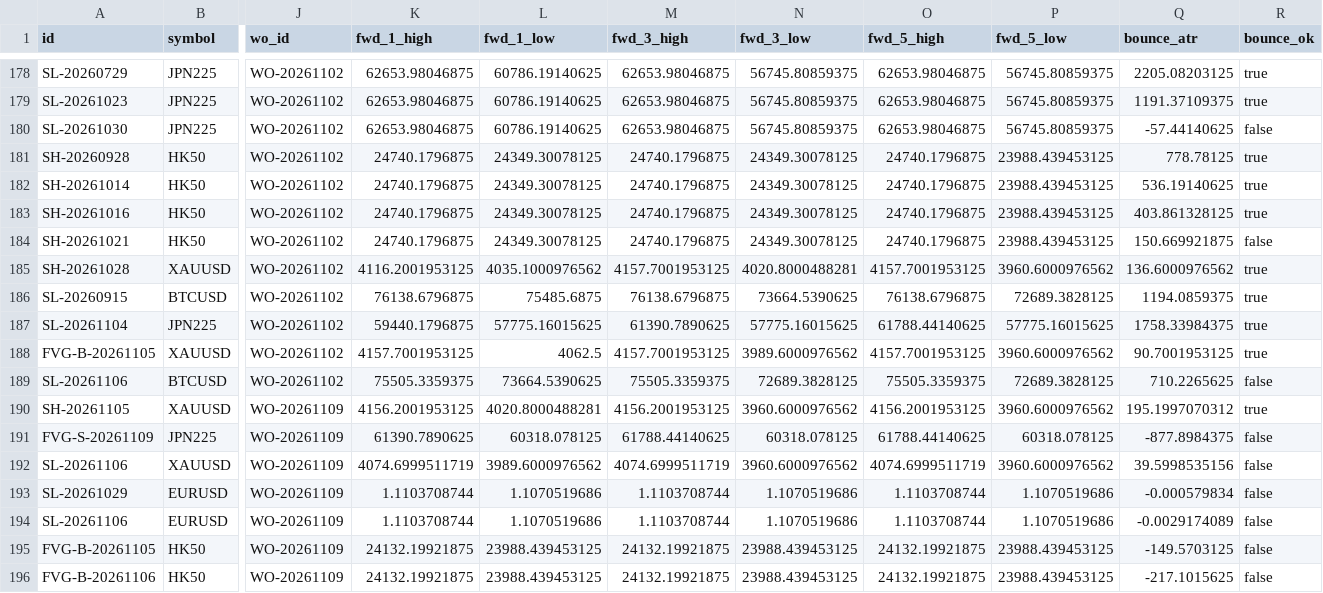
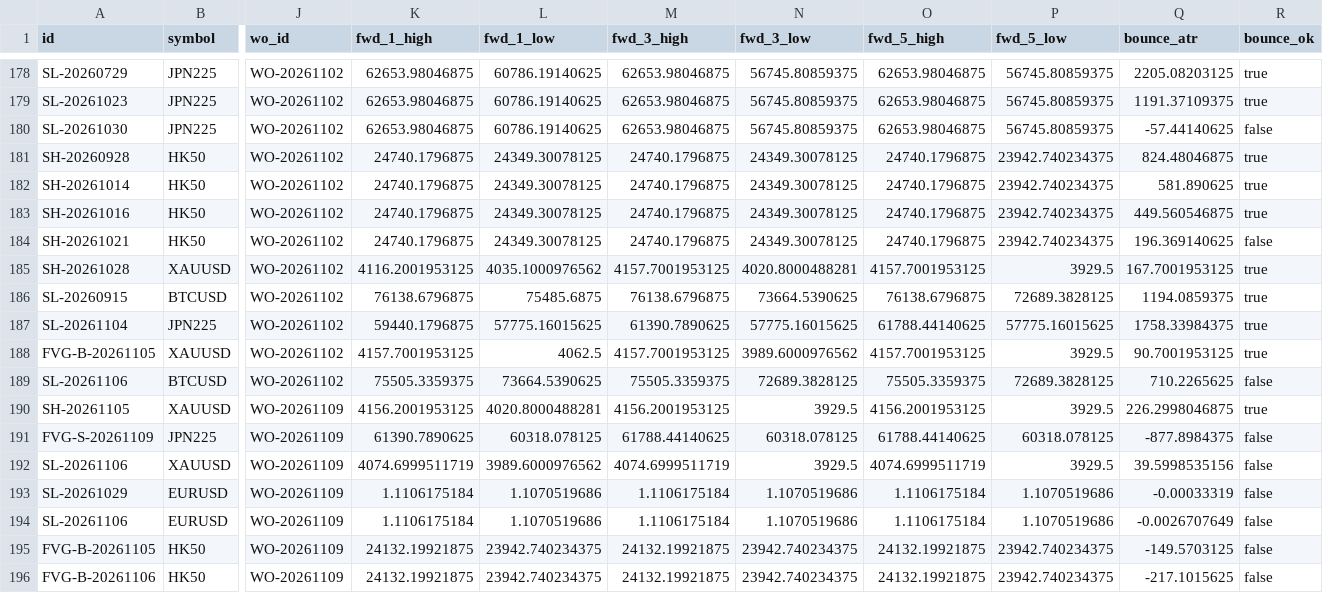
Before and after one commit to keenewong-ai/xauusd-bounce-live, a CSV file: data_hist.csv, drawn as a sheet; only a part is shown, gaps mark what is left out; the diff names each change by its address in the sheet, - before the commit and + after, or states it on an @@ line.

```diff
--- a/data_hist.csv
+++ b/data_hist.csv
-P181:P184 (fwd_5_low): 23988.439453125
+P181:P184 (fwd_5_low): 23942.740234375
-Q181 (bounce_atr): 778.78125
+Q181 (bounce_atr): 824.48046875
-Q182 (bounce_atr): 536.19140625
+Q182 (bounce_atr): 581.890625
-Q183 (bounce_atr): 403.861328125
+Q183 (bounce_atr): 449.560546875
-Q184 (bounce_atr): 150.669921875
+Q184 (bounce_atr): 196.369140625
-P185 (fwd_5_low): 3960.6000976562
+P185 (fwd_5_low): 3929.5
-Q185 (bounce_atr): 136.6000976562
+Q185 (bounce_atr): 167.7001953125
-P188 (fwd_5_low): 3960.6000976562
+P188 (fwd_5_low): 3929.5
-N190 (fwd_3_low): 3960.6000976562
+N190 (fwd_3_low): 3929.5
-P190 (fwd_5_low): 3960.6000976562
+P190 (fwd_5_low): 3929.5
-Q190 (bounce_atr): 195.1997070312
+Q190 (bounce_atr): 226.2998046875
-N192 (fwd_3_low): 3960.6000976562
+N192 (fwd_3_low): 3929.5
-P192 (fwd_5_low): 3960.6000976562
+P192 (fwd_5_low): 3929.5
-K193:K194 (fwd_1_high): 1.1103708744
+K193:K194 (fwd_1_high): 1.1106175184
-M193:M194 (fwd_3_high): 1.1103708744
+M193:M194 (fwd_3_high): 1.1106175184
-O193:O194 (fwd_5_high): 1.1103708744
+O193:O194 (fwd_5_high): 1.1106175184
-Q193 (bounce_atr): -0.000579834
+Q193 (bounce_atr): -0.00033319
-Q194 (bounce_atr): -0.0029174089
+Q194 (bounce_atr): -0.0026707649
-L195:L196 (fwd_1_low): 23988.439453125
+L195:L196 (fwd_1_low): 23942.740234375
-N195:N196 (fwd_3_low): 23988.439453125
+N195:N196 (fwd_3_low): 23942.740234375
-P195:P196 (fwd_5_low): 23988.439453125
+P195:P196 (fwd_5_low): 23942.740234375
```
Also changed, not shown: data_levels.csv, 2 other files.
